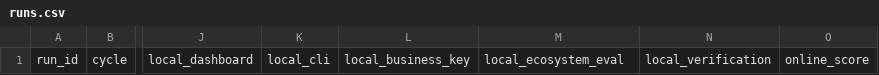
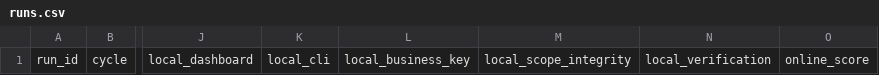
Before and after one commit to uukuguy/grid, a CSV file: docs/status/climb/runs.csv, drawn as a sheet; only a part is shown, gaps mark what is left out; the diff names each change by its address in the sheet, - before the commit and + after, or states it on an @@ line.

```diff
--- a/docs/status/climb/runs.csv
+++ b/docs/status/climb/runs.csv
-M1: local_ecosystem_eval
+M1: local_scope_integrity
```
Also changed, not shown: 11 other files.
